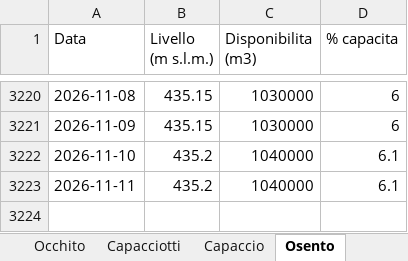
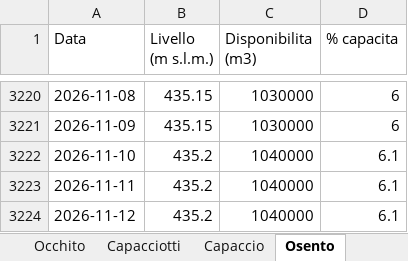
Before and after one commit to bnfxr/invasidicapitanata, an Excel workbook: data/levels.xlsx, sheet Osento, drawn as a sheet; only a part is shown, gaps mark what is left out; values as stored, in another font and other column widths than the file's, no borders; the diff names each change by its address in the sheet, - before the commit and + after, or states it on an @@ line.

```diff
--- a/data/levels.xlsx (sheet Osento)
+++ b/data/levels.xlsx (sheet Osento)
+row 3224: 2026-11-12 | 435.2 | 1040000 | 6.1
```
Also changed, not shown: sheet Riepilogo, sheet Capaccio, sheet Capacciotti, sheet Occhito, 5 other files.
